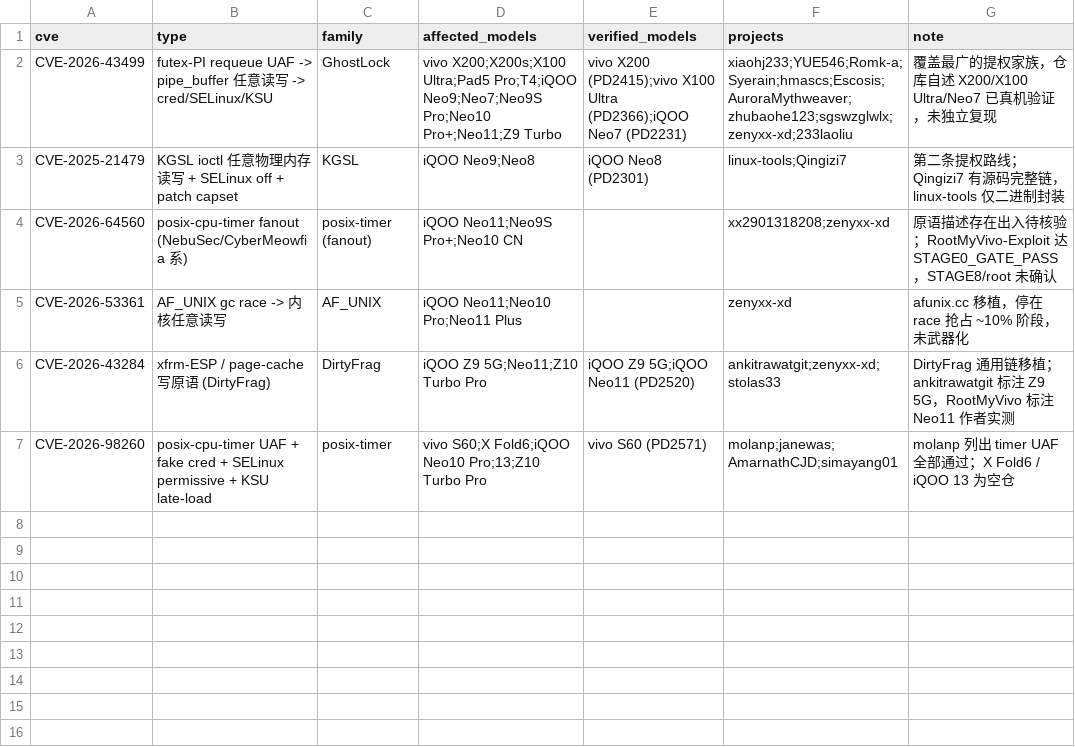
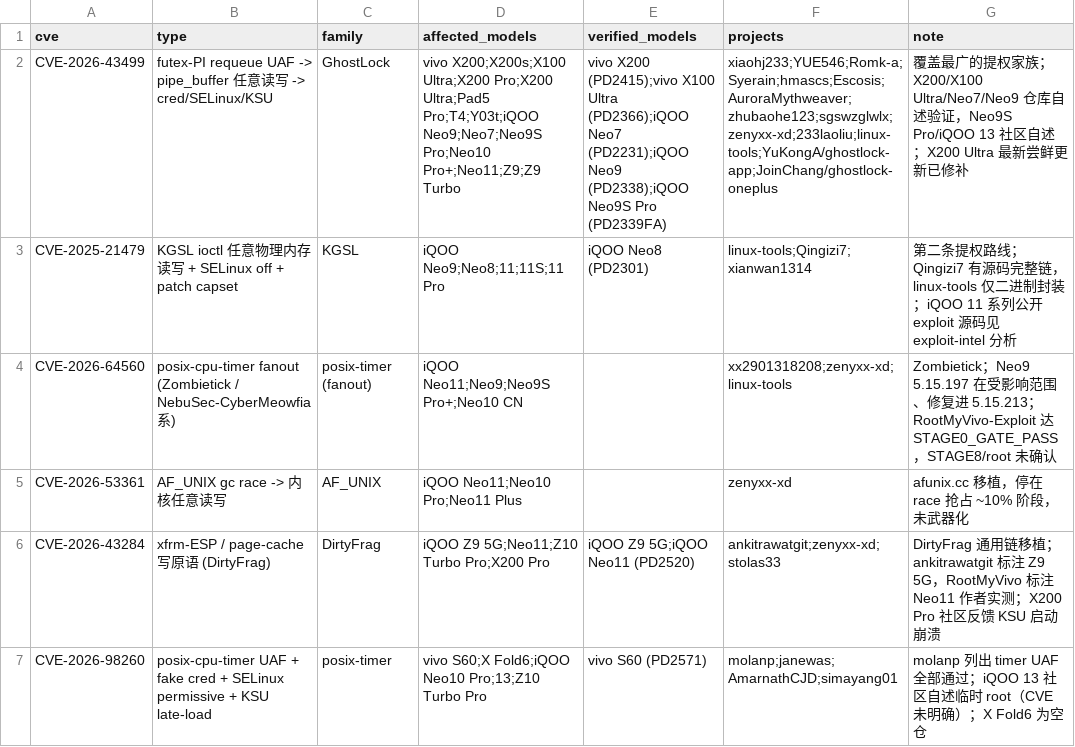
Before and after one commit to floydcastillo1987/vivo-root-devices, a CSV file: data/cves.csv, drawn as a sheet.

Commit message:
Add web-sourced models and root_ok column
- models.csv: 19 -> 26 rows; add iQOO 11/11S/11 Pro (KGSL), iQOO Z9 PD2361, X200 Pro, X200 Ultra (patched), Y03t; upgrade Neo9/Neo9S Pro/iQOO 13 to author-claimed-verified from repo/Reddit evidence; add root_ok column
- cves.csv: extend affected_models/projects per new evidence; add Zombietick note for CVE-2026-64560
- schema.md: add patched status and root_ok field
- README: expand model table to all 26 rows with root checkmark column

```diff
--- a/data/cves.csv
+++ b/data/cves.csv
@@ -1,7 +1,7 @@
 cve,type,family,affected_models,verified_models,projects,note
-CVE-2026-43499,futex-PI requeue UAF -> pipe_buffer 任意读写 -> cred/SELinux/KSU,GhostLock,"vivo X200;X200s;X100 Ultra;Pad5 Pro;T4;iQOO Neo9;Neo7;Neo9S Pro;Neo10 Pro+;Neo11;Z9 Turbo","vivo X200 (PD2415);vivo X100 Ultra (PD2366);iQOO Neo7 (PD2231)","xiaohj233;YUE546;Romk-a;Syerain;hmascs;Escosis;AuroraMythweaver;zhubaohe123;sgswzglwlx;zenyxx-xd;233laoliu","覆盖最广的提权家族，仓库自述 X200/X100 Ultra/Neo7 已真机验证，未独立复现"
-CVE-2025-21479,KGSL ioctl 任意物理内存读写 + SELinux off + patch capset,KGSL,"iQOO Neo9;Neo8","iQOO Neo8 (PD2301)","linux-tools;Qingizi7","第二条提权路线；Qingizi7 有源码完整链，linux-tools 仅二进制封装"
-CVE-2026-64560,posix-cpu-timer fanout (NebuSec/CyberMeowfia 系),posix-timer (fanout),"iQOO Neo11;Neo9S Pro+;Neo10 CN","","xx2901318208;zenyxx-xd","原语描述存在出入待核验；RootMyVivo-Exploit 达 STAGE0_GATE_PASS，STAGE8/root 未确认"
+CVE-2026-43499,futex-PI requeue UAF -> pipe_buffer 任意读写 -> cred/SELinux/KSU,GhostLock,"vivo X200;X200s;X100 Ultra;X200 Pro;X200 Ultra;Pad5 Pro;T4;Y03t;iQOO Neo9;Neo7;Neo9S Pro;Neo10 Pro+;Neo11;Z9;Z9 Turbo","vivo X200 (PD2415);vivo X100 Ultra (PD2366);iQOO Neo7 (PD2231);iQOO Neo9 (PD2338);iQOO Neo9S Pro (PD2339FA)","xiaohj233;YUE546;Romk-a;Syerain;hmascs;Escosis;AuroraMythweaver;zhubaohe123;sgswzglwlx;zenyxx-xd;233laoliu;linux-tools;YuKongA/ghostlock-app;JoinChang/ghostlock-oneplus","覆盖最广的提权家族；X200/X100 Ultra/Neo7/Neo9 仓库自述验证，Neo9S Pro/iQOO 13 社区自述；X200 Ultra 最新尝鲜更新已修补"
+CVE-2025-21479,KGSL ioctl 任意物理内存读写 + SELinux off + patch capset,KGSL,"iQOO Neo9;Neo8;11;11S;11 Pro","iQOO Neo8 (PD2301)","linux-tools;Qingizi7;xianwan1314","第二条提权路线；Qingizi7 有源码完整链，linux-tools 仅二进制封装；iQOO 11 系列公开 exploit 源码见 exploit-intel 分析"
+CVE-2026-64560,posix-cpu-timer fanout (Zombietick / NebuSec-CyberMeowfia 系),posix-timer (fanout),"iQOO Neo11;Neo9;Neo9S Pro+;Neo10 CN","","xx2901318208;zenyxx-xd;linux-tools","Zombietick；Neo9 5.15.197 在受影响范围、修复进 5.15.213；RootMyVivo-Exploit 达 STAGE0_GATE_PASS，STAGE8/root 未确认"
 CVE-2026-53361,AF_UNIX gc race -> 内核任意读写,AF_UNIX,"iQOO Neo11;Neo10 Pro;Neo11 Plus","","zenyxx-xd","afunix.cc 移植，停在 race 抢占 ~10% 阶段，未武器化"
-CVE-2026-43284,xfrm-ESP / page-cache 写原语 (DirtyFrag),DirtyFrag,"iQOO Z9 5G;Neo11;Z10 Turbo Pro","iQOO Z9 5G;iQOO Neo11 (PD2520)","ankitrawatgit;zenyxx-xd;stolas33","DirtyFrag 通用链移植；ankitrawatgit 标注 Z9 5G，RootMyVivo 标注 Neo11 作者实测"
-CVE-2026-98260,posix-cpu-timer UAF + fake cred + SELinux permissive + KSU late-load,posix-timer,"vivo S60;X Fold6;iQOO Neo10 Pro;13;Z10 Turbo Pro","vivo S60 (PD2571)","molanp;janewas;AmarnathCJD;simayang01","molanp 列出 timer UAF 全部通过；X Fold6 / iQOO 13 为空仓"
+CVE-2026-43284,xfrm-ESP / page-cache 写原语 (DirtyFrag),DirtyFrag,"iQOO Z9 5G;Neo11;Z10 Turbo Pro;X200 Pro","iQOO Z9 5G;iQOO Neo11 (PD2520)","ankitrawatgit;zenyxx-xd;stolas33","DirtyFrag 通用链移植；ankitrawatgit 标注 Z9 5G，RootMyVivo 标注 Neo11 作者实测；X200 Pro 社区反馈 KSU 启动崩溃"
+CVE-2026-98260,posix-cpu-timer UAF + fake cred + SELinux permissive + KSU late-load,posix-timer,"vivo S60;X Fold6;iQOO Neo10 Pro;13;Z10 Turbo Pro","vivo S60 (PD2571)","molanp;janewas;AmarnathCJD;simayang01","molanp 列出 timer UAF 全部通过；iQOO 13 社区自述临时 root（CVE 未明确）；X Fold6 为空仓"
```
Also changed, not shown: data/models.csv, 2 other files.
